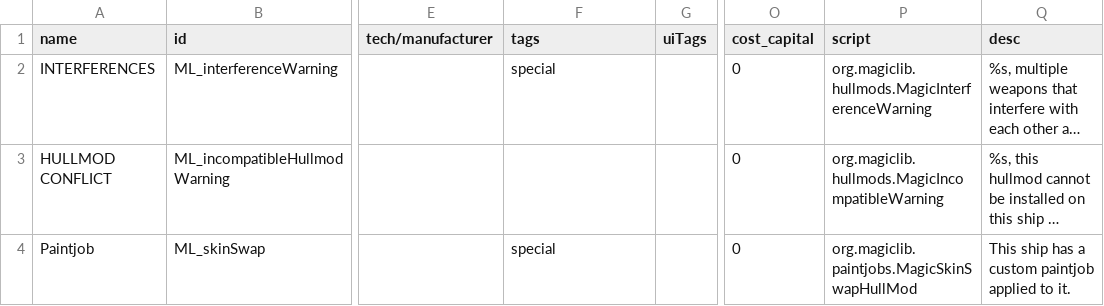
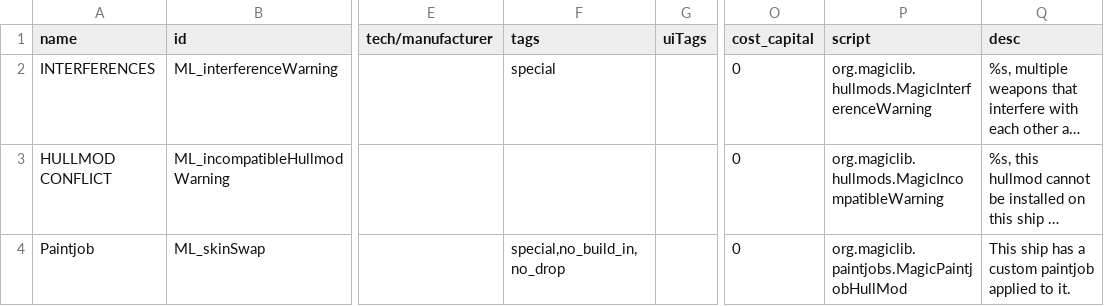
Before and after one commit to MagicLibStarsector/MagicLib, a CSV file: data/hullmods/hull_mods.csv, drawn as a sheet; only a part is shown, gaps mark what is left out; long unchanged cells end in …; the diff names each change by its address in the sheet, - before the commit and + after, or states it on an @@ line.

```diff
--- a/data/hullmods/hull_mods.csv
+++ b/data/hullmods/hull_mods.csv
-F4 (tags): special
+F4 (tags): special,no_build_in,no_drop
-P4 (script): org.magiclib.paintjobs.MagicSkinSwapHullMod
+P4 (script): org.magiclib.paintjobs.MagicPaintjobHullMod
```
Also changed, not shown: data/config/magic_paintjobs.csv, 5 other files.
